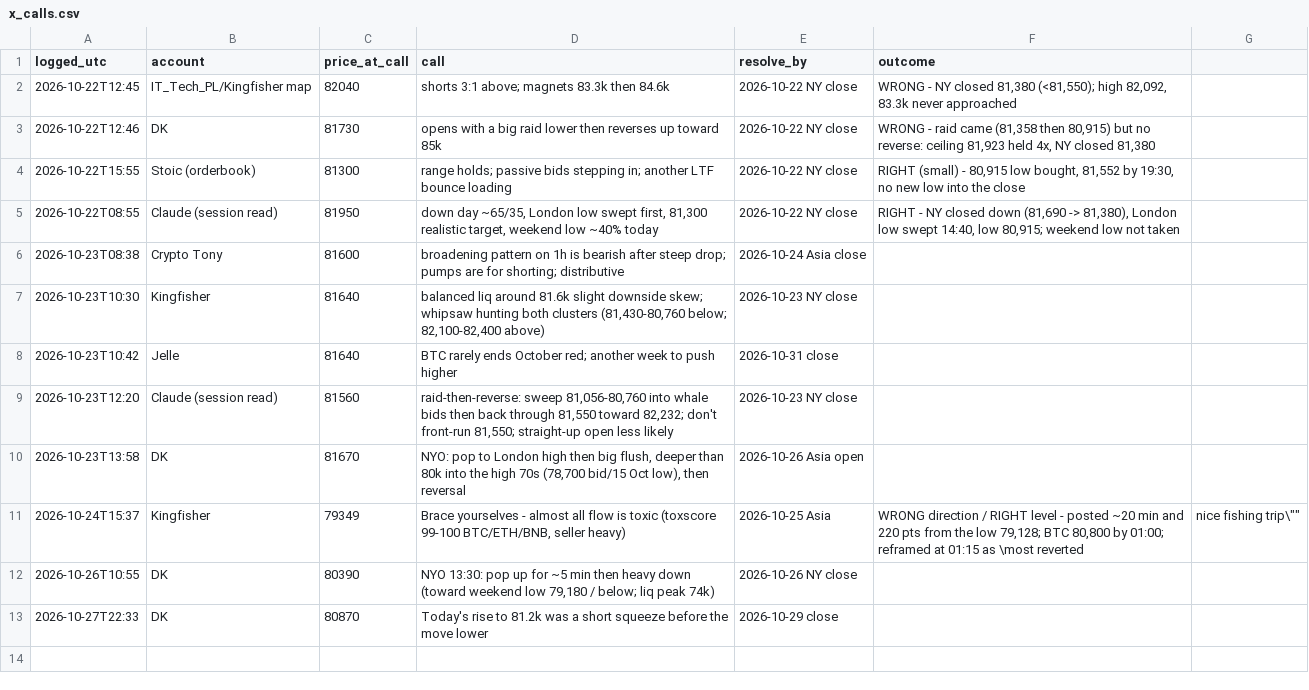
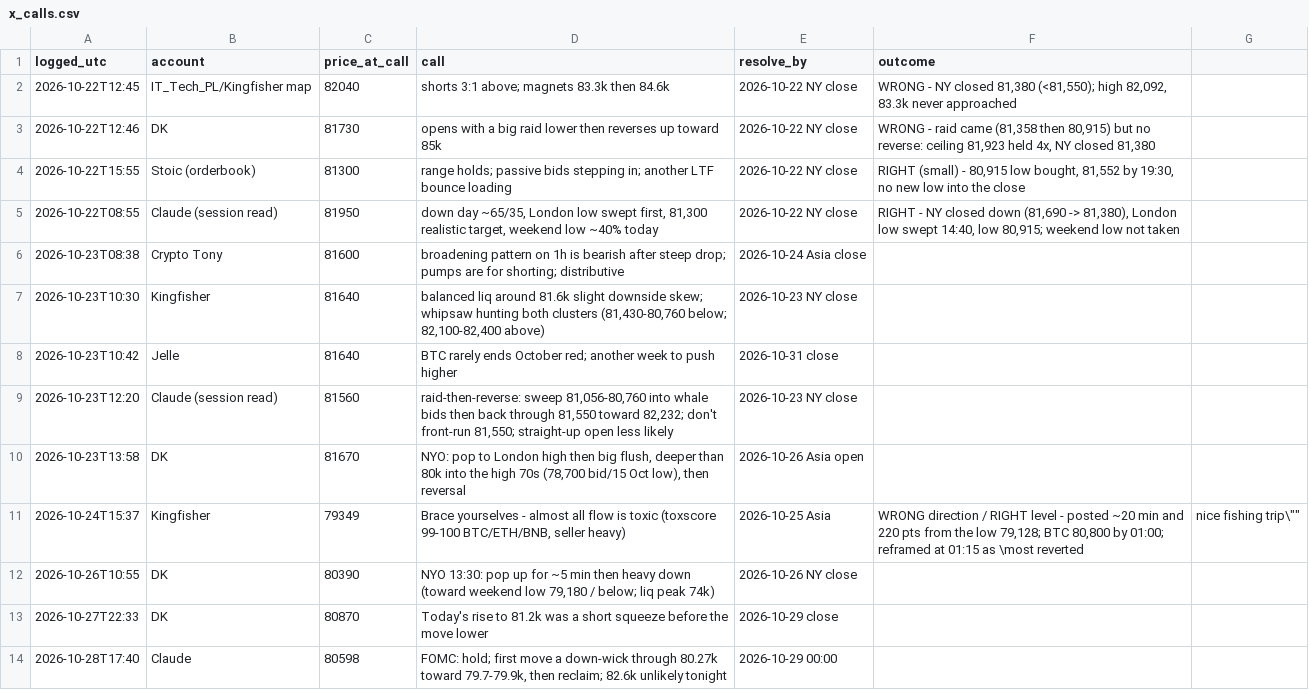
Before and after one commit to davekirk83-stack/qlab, a CSV file: runs/lines/x_calls.csv, drawn as a sheet; the diff names each change by its address in the sheet, - before the commit and + after, or states it on an @@ line.

```diff
--- a/runs/lines/x_calls.csv
+++ b/runs/lines/x_calls.csv
+row 14: 2026-10-28T17:40 | Claude | 80598 | FOMC: hold; first move a down-wick through 80.27k toward 79.7-79.9k, then reclaim; 82.6k unlikely tonight | 2026-10-29 00:00
```
